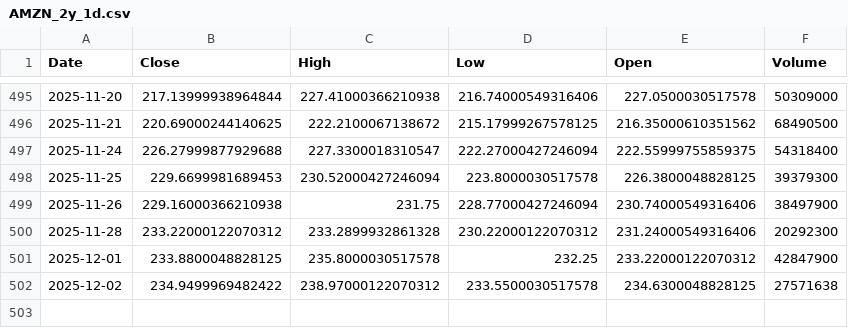
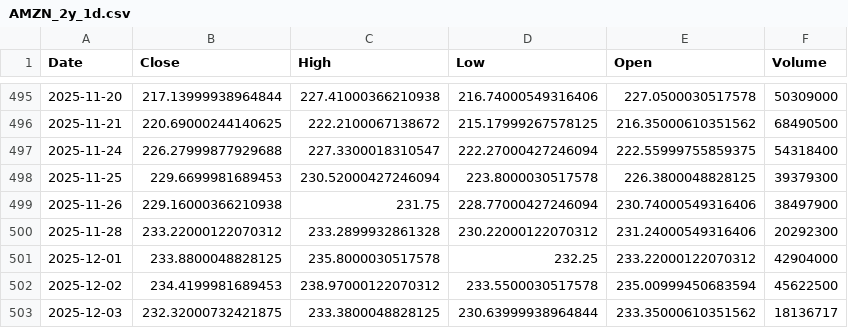
Before and after one commit to TunahanKicci/FinanceML-Pipeline, a CSV file: data/cache/AMZN_2y_1d.csv, drawn as a sheet; only a part is shown, gaps mark what is left out.

```diff
--- a/data/cache/AMZN_2y_1d.csv
+++ b/data/cache/AMZN_2y_1d.csv
@@ -500,3 +500,4 @@ Date,Close,High,Low,Open,Volume
 2025-11-28,233.22000122070312,233.2899932861328,230.22000122070312,231.24000549316406,20292300
-2025-12-01,233.8800048828125,235.8000030517578,232.25,233.22000122070312,42847900
-2025-12-02,234.9499969482422,238.97000122070312,233.5500030517578,234.6300048828125,27571638
+2025-12-01,233.8800048828125,235.8000030517578,232.25,233.22000122070312,42904000
+2025-12-02,234.4199981689453,238.97000122070312,233.5500030517578,235.00999450683594,45622500
+2025-12-03,232.32000732421875,233.3800048828125,230.63999938964844,233.35000610351562,18136717
```
Also changed, not shown: data/cache/JPM_2y_1d.csv, data/cache/META_2y_1d.csv, 18 other files.
